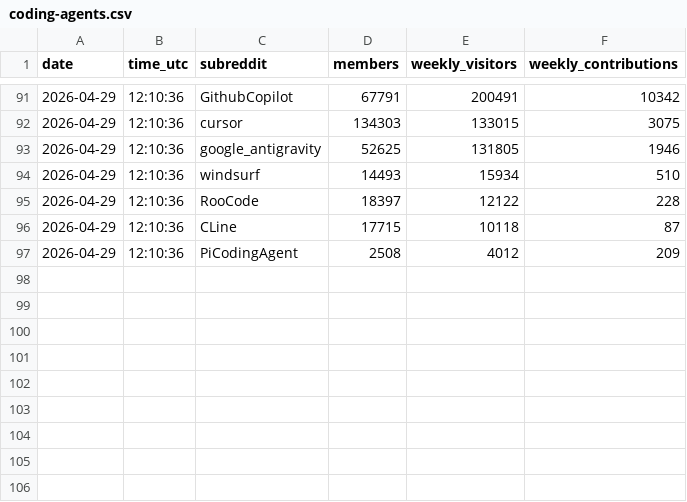
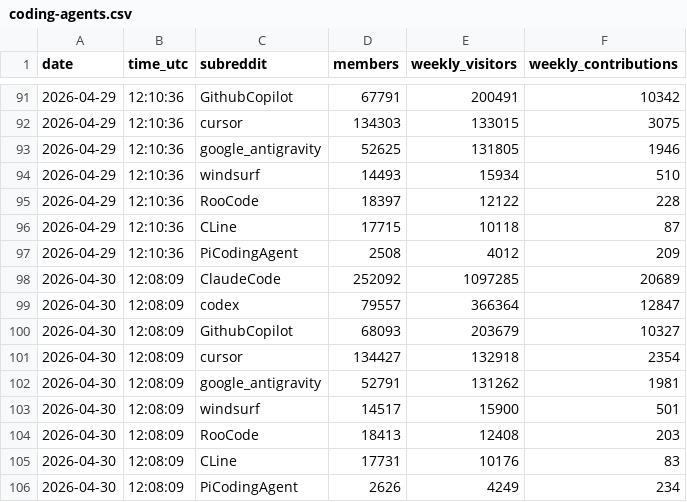
Before and after one commit to TiranSpierer/coding-agent-tracker, a CSV file: data/coding-agents.csv, drawn as a sheet; only a part is shown, gaps mark what is left out; the diff names each change by its address in the sheet, - before the commit and + after, or states it on an @@ line.

```diff
--- a/data/coding-agents.csv
+++ b/data/coding-agents.csv
+row 98: 2026-04-30 | 12:08:09 | ClaudeCode | 252092 | 1097285 | 20689
+row 99: 2026-04-30 | 12:08:09 | codex | 79557 | 366364 | 12847
+row 100: 2026-04-30 | 12:08:09 | GithubCopilot | 68093 | 203679 | 10327
+row 101: 2026-04-30 | 12:08:09 | cursor | 134427 | 132918 | 2354
+row 102: 2026-04-30 | 12:08:09 | google_antigravity | 52791 | 131262 | 1981
+row 103: 2026-04-30 | 12:08:09 | windsurf | 14517 | 15900 | 501
+row 104: 2026-04-30 | 12:08:09 | RooCode | 18413 | 12408 | 203
+row 105: 2026-04-30 | 12:08:09 | CLine | 17731 | 10176 | 83
+row 106: 2026-04-30 | 12:08:09 | PiCodingAgent | 2626 | 4249 | 234
```
Also changed, not shown: data/companies.csv, data/llms.csv.
